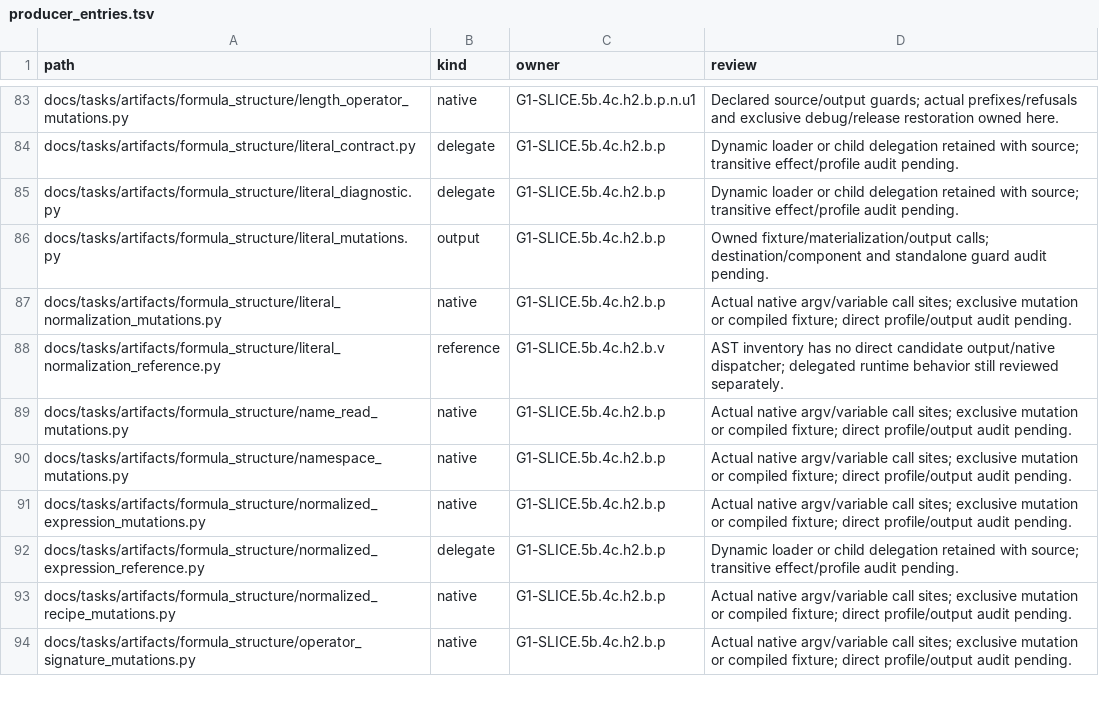
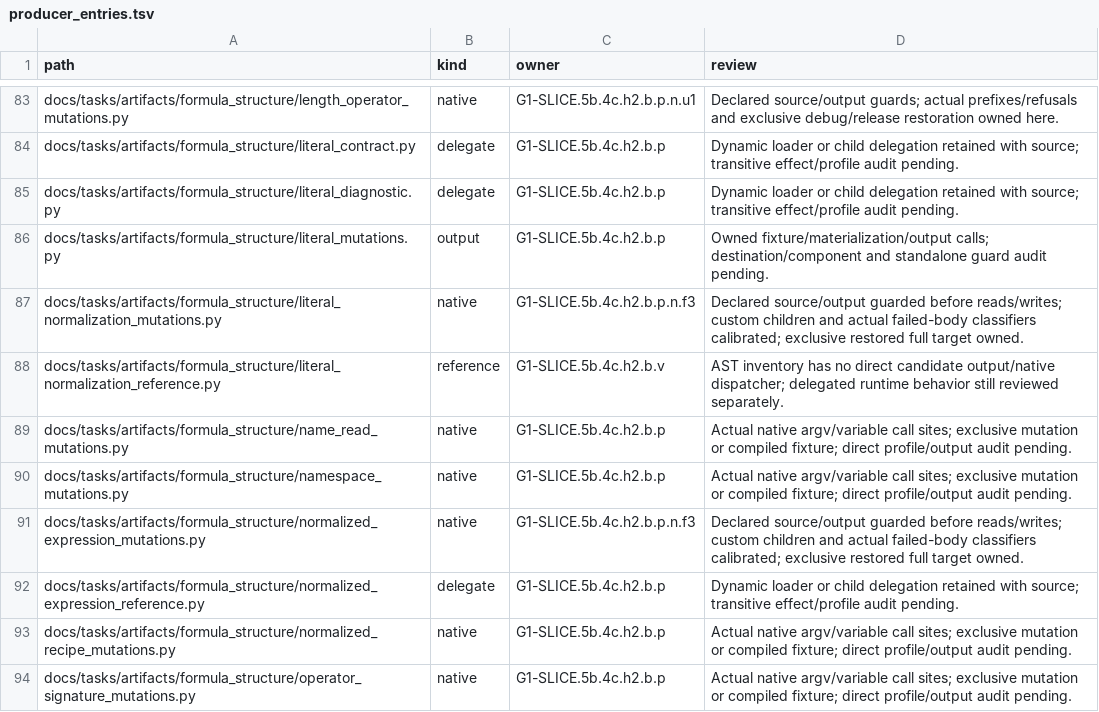
Before and after one commit to rdje/stitchcad, a TSV file: docs/tasks/artifacts/ci_environment/producer_entries.tsv, drawn as a sheet; only a part is shown, gaps mark what is left out.

Commit message:
STITCHCAD-G1-0131 (leaf G1-SLICE.5b.4c.h2.b.p.n.f3): guard normalization entries and assertion evidence
- Validate literal and arena producer paths before reads, writes or native dispatch.
- Preserve prepared children and rebuild restored complete focused targets.
- Fix D159 with failed-body classifiers and calibrated actual broad-classifier faults.
- Verify 30 exclusive native assertion faults plus the full structural consumer suite.
- Retain complete reports and receipts; synchronize the book and live frontier.

```diff
--- a/docs/tasks/artifacts/ci_environment/producer_entries.tsv
+++ b/docs/tasks/artifacts/ci_environment/producer_entries.tsv
@@ -86,3 +86,3 @@ docs/tasks/artifacts/formula_structure/literal_diagnostic.py	delegate	G1-SLICE.5
 docs/tasks/artifacts/formula_structure/literal_mutations.py	output	G1-SLICE.5b.4c.h2.b.p	Owned fixture/materialization/output calls; destination/component and standalone guard audit pending.
-docs/tasks/artifacts/formula_structure/literal_normalization_mutations.py	native	G1-SLICE.5b.4c.h2.b.p	Actual native argv/variable call sites; exclusive mutation or compiled fixture; direct profile/output audit pending.
+docs/tasks/artifacts/formula_structure/literal_normalization_mutations.py	native	G1-SLICE.5b.4c.h2.b.p.n.f3	Declared source/output guarded before reads/writes; custom children and actual failed-body classifiers calibrated; exclusive restored full target owned.
 docs/tasks/artifacts/formula_structure/literal_normalization_reference.py	reference	G1-SLICE.5b.4c.h2.b.v	AST inventory has no direct candidate output/native dispatcher; delegated runtime behavior still reviewed separately.
@@ -90,3 +90,3 @@ docs/tasks/artifacts/formula_structure/name_read_mutations.py	native	G1-SLICE.5b
 docs/tasks/artifacts/formula_structure/namespace_mutations.py	native	G1-SLICE.5b.4c.h2.b.p	Actual native argv/variable call sites; exclusive mutation or compiled fixture; direct profile/output audit pending.
-docs/tasks/artifacts/formula_structure/normalized_expression_mutations.py	native	G1-SLICE.5b.4c.h2.b.p	Actual native argv/variable call sites; exclusive mutation or compiled fixture; direct profile/output audit pending.
+docs/tasks/artifacts/formula_structure/normalized_expression_mutations.py	native	G1-SLICE.5b.4c.h2.b.p.n.f3	Declared source/output guarded before reads/writes; custom children and actual failed-body classifiers calibrated; exclusive restored full target owned.
 docs/tasks/artifacts/formula_structure/normalized_expression_reference.py	delegate	G1-SLICE.5b.4c.h2.b.p	Dynamic loader or child delegation retained with source; transitive effect/profile audit pending.
```
Also changed, not shown: 18 other files.
